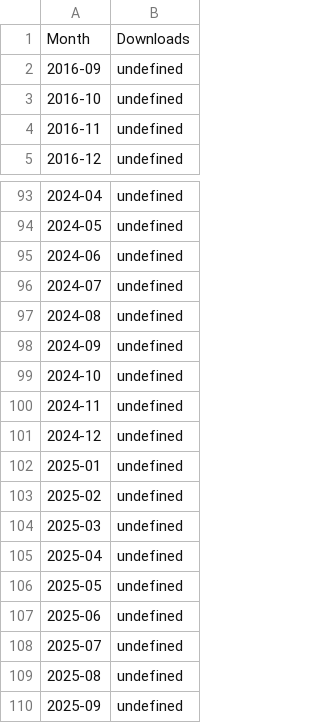
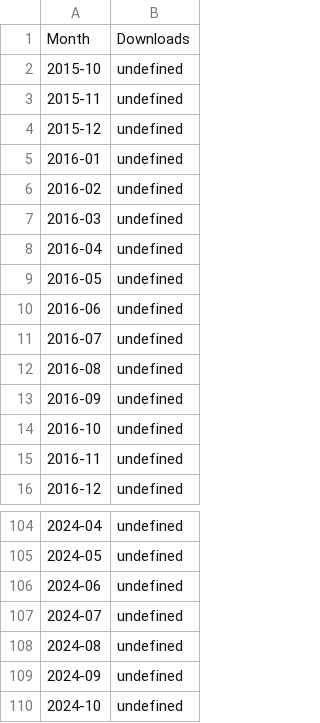
Before and after one commit to vminojosa/count-release-downloads, a CSV file: csv/jspsych-data.csv, drawn as a sheet; only a part is shown, gaps mark what is left out; removed rows and columns are numbered as before the commit, all else as after; the diff names each change by its address in the sheet, - before the commit and + after, or states it on an @@ line.

```diff
--- a/csv/jspsych-data.csv
+++ b/csv/jspsych-data.csv
+row 2: 2015-10 | undefined
+row 3: 2015-11 | undefined
+row 4: 2015-12 | undefined
+row 5: 2016-01 | undefined
+row 6: 2016-02 | undefined
+row 7: 2016-03 | undefined
+row 8: 2016-04 | undefined
+row 9: 2016-05 | undefined
+row 10: 2016-06 | undefined
+row 11: 2016-07 | undefined
+row 12: 2016-08 | undefined
-row 100: 2024-11 | undefined
-row 101: 2024-12 | undefined
-row 102: 2025-01 | undefined
-row 103: 2025-02 | undefined
-row 104: 2025-03 | undefined
-row 105: 2025-04 | undefined
-row 106: 2025-05 | undefined
-row 107: 2025-06 | undefined
-row 108: 2025-07 | undefined
-row 109: 2025-08 | undefined
-row 110: 2025-09 | undefined
```
Also changed, not shown: csv/plugin-call-function-data.csv, csv/plugin-pipe-data.csv, 2 other files.
